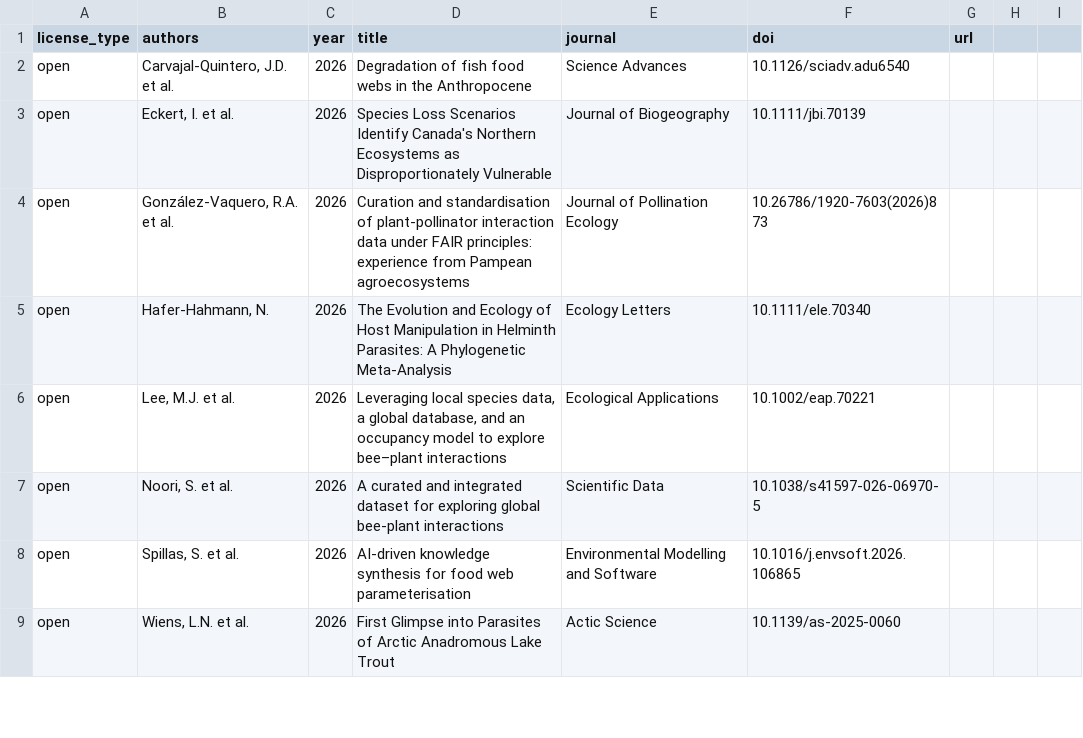
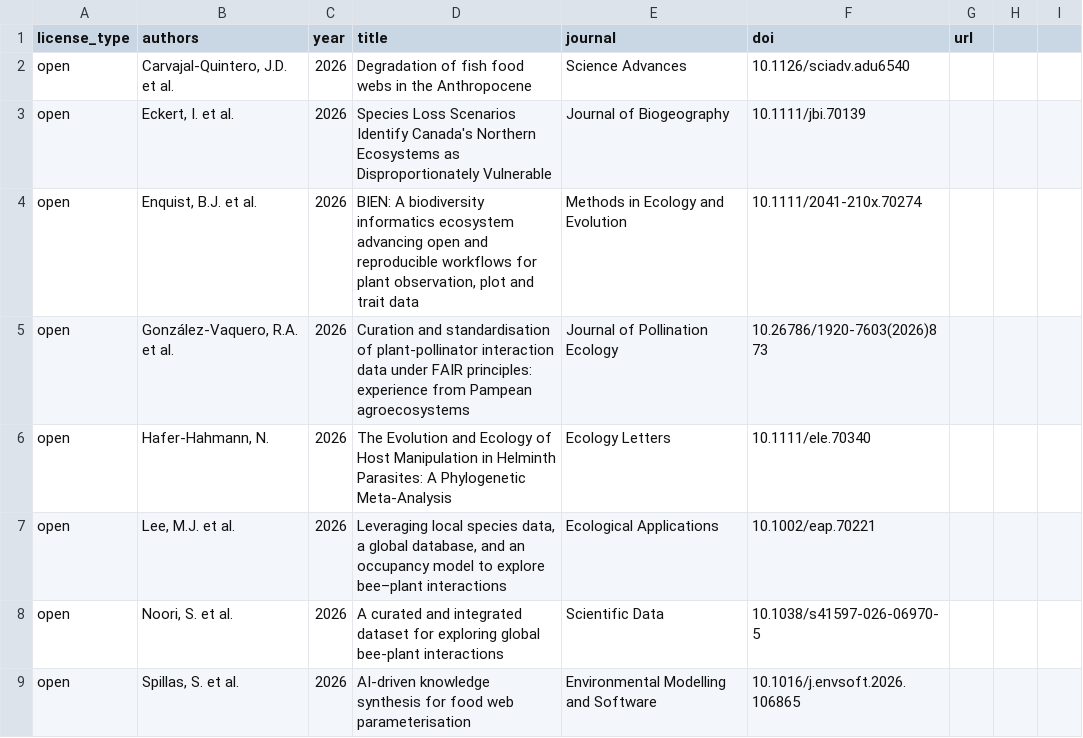
Before and after one commit to globalbioticinteractions/globalbioticinteractions.github.io, a CSV file: _data/citations.csv, drawn as a sheet; only a part is shown; the shorter side is filled out with more unchanged rows.

Commit message:
add citation to Enquist, B. J., Boyle, B., Maitner, B. S., Merow, C., Carlson, B. S., Feng, X., Moulatlet, G. M., Newman, E. A., Park, D. S., Pillet, M., Roehrdanz, P. R., Serra-Diaz, J. M., Babu, R. S. Y., Barbosa, G. G. C., Casler, N., Donoghue, J. C.II, Guaderrama, D., Sajja, R. K., Couvreur, T. L. P., … Wiser, S. K. (2026). BIEN: A biodiversity informatics ecosystem advancing open and reproducible workflows for plant observation, plot and trait data. Methods in Ecology and Evolution, 00, 1–29. https://doi.org/10.1111/2041-210x.70274

```diff
--- a/_data/citations.csv
+++ b/_data/citations.csv
@@ -3,2 +3,3 @@ open,"Carvajal-Quintero, J.D. et al.",2026,"Degradation of fish food webs in the
 open,"Eckert, I. et al.",2026,"Species Loss Scenarios Identify Canada's Northern Ecosystems as Disproportionately Vulnerable",Journal of Biogeography,10.1111/jbi.70139,,,
+open,"Enquist, B.J. et al.",2026,"BIEN: A biodiversity informatics ecosystem advancing open and reproducible workflows for plant observation, plot and trait data",Methods in Ecology and Evolution,10.1111/2041-210x.70274,,,
 open,"González-Vaquero, R.A. et al.",2026,"Curation and standardisation of plant-pollinator interaction data under FAIR principles: experience from Pampean agroecosystems",Journal of Pollination Ecology,10.26786/1920-7603(2026)873,,,
```
